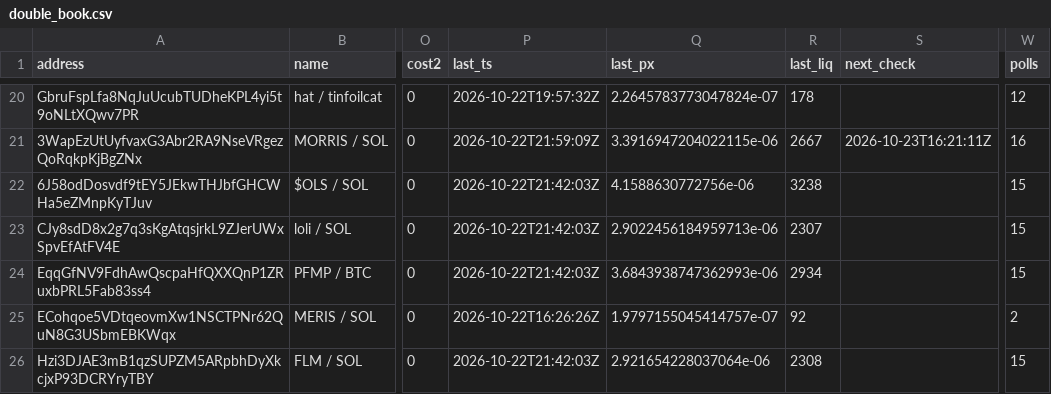
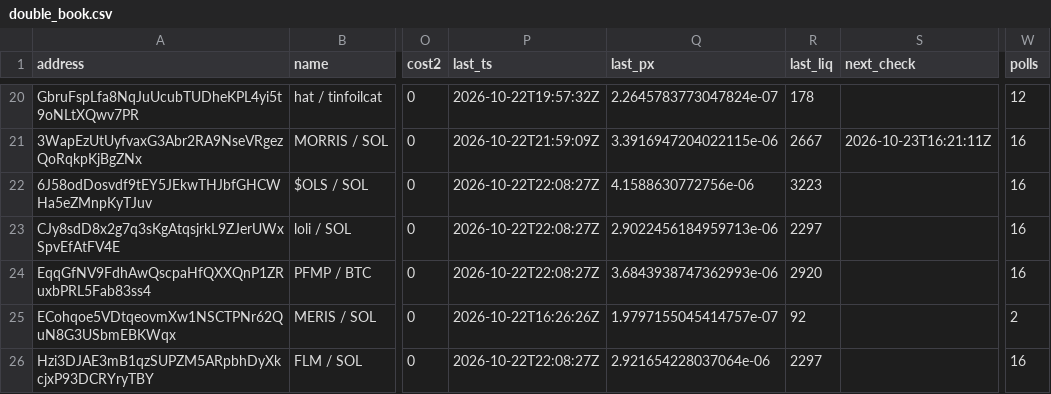
Before and after one commit to westphal03/meme-scanner, a CSV file: data/double_book.csv, drawn as a sheet; only a part is shown, gaps mark what is left out; the diff covers the shown part only; the diff names each change by its address in the sheet, - before the commit and + after, or states it on an @@ line.

```diff
--- a/data/double_book.csv
+++ b/data/double_book.csv
-P22:P24 (last_ts): 2026-10-22T21:42:03Z
+P22:P24 (last_ts): 2026-10-22T22:08:27Z
-R22 (last_liq): 3238
+R22 (last_liq): 3223
-W22:W24 (polls): 15
+W22:W24 (polls): 16
-R23 (last_liq): 2307
+R23 (last_liq): 2297
-R24 (last_liq): 2934
+R24 (last_liq): 2920
-P26 (last_ts): 2026-10-22T21:42:03Z
+P26 (last_ts): 2026-10-22T22:08:27Z
-R26 (last_liq): 2308
+R26 (last_liq): 2297
-W26 (polls): 15
+W26 (polls): 16
```
Also changed, not shown: 49 edited cells elsewhere in this file, data/double_px.csv, data/enrich.csv, 3 other files.
